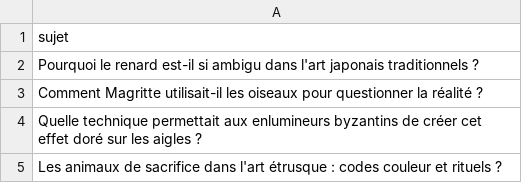
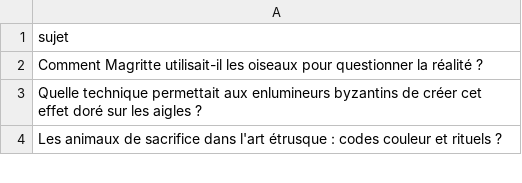
Before and after one commit to Metalosmose21/Animaux-3, a CSV file: sujets.csv, drawn as a sheet; only a part is shown.

```diff
--- a/sujets.csv
+++ b/sujets.csv
@@ -1,3 +1,2 @@
 sujet
-Pourquoi le renard est-il si ambigu dans l'art japonais traditionnels ?
 Comment Magritte utilisait-il les oiseaux pour questionner la réalité ?
```
Also changed, not shown: sujets_traites.csv.
